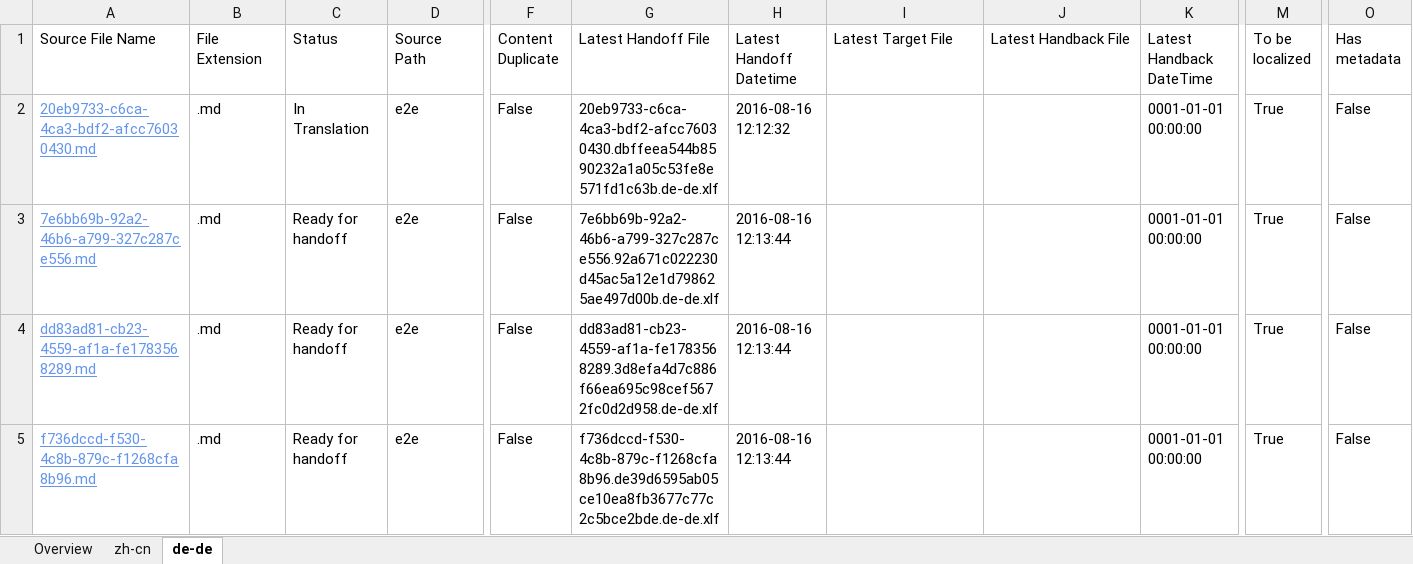
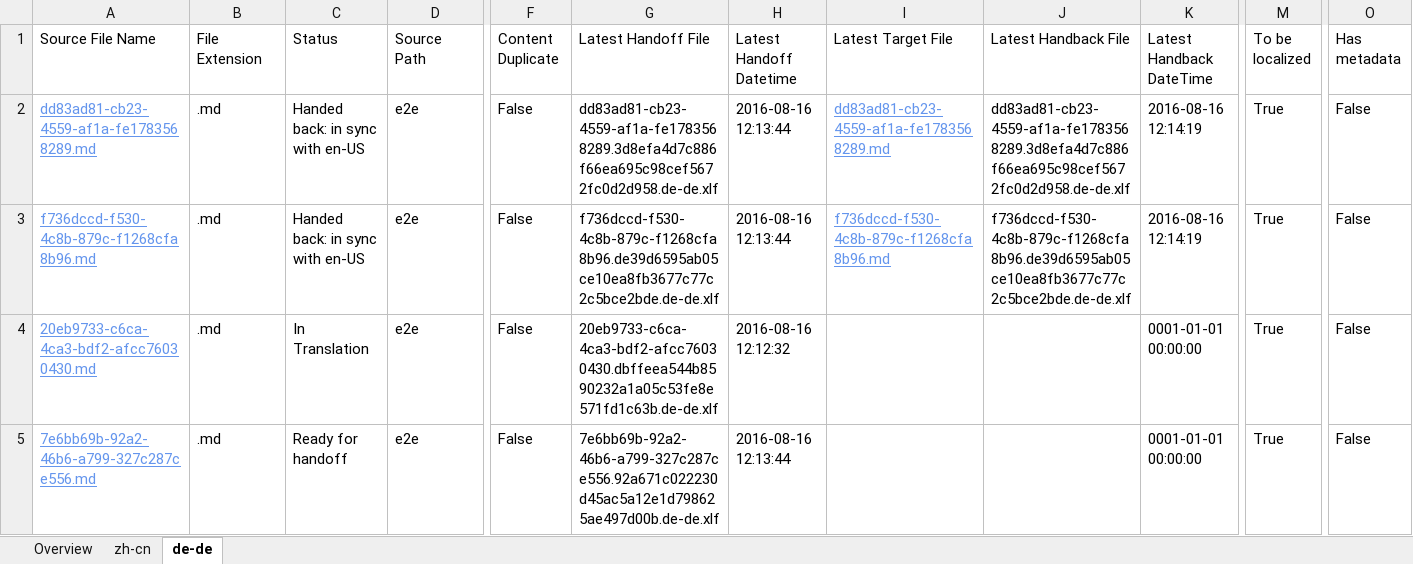
Before and after one commit to OpenLocalizationTestOrg/ol-test0-handback, an Excel workbook: ol-handback/OpenLocalizationTestOrg/ol-test0/ci/localization-status.xlsx, sheet de-de, drawn as a sheet; only a part is shown, gaps mark what is left out; values as stored, in another font and other column widths than the file's, no borders; table styles not drawn; removed rows and columns are numbered as before the commit, all else as after; rows hold the shown columns only; the diff names each change by its address in the sheet, - before the commit and + after, or states it on an @@ line.

```diff
--- a/ol-handback/OpenLocalizationTestOrg/ol-test0/ci/localization-status.xlsx (sheet de-de)
+++ b/ol-handback/OpenLocalizationTestOrg/ol-test0/ci/localization-status.xlsx (sheet de-de)
+row 2: dd83ad81-cb23-4559-af1a-fe1783568289.md | .md | Handed back: in sync with en-US | e2e | False | dd83ad81-cb23-4559-af1a-fe1783568289.3d8efa4d7c886f66ea695c98cef5672fc0d2d958.de-de.xlf | 2016-08-16 12:13:44 | dd83ad81-cb23-4559-af1a-fe1783568289.md | dd83ad81-cb23-4559-af1a-fe1783568289.3d8efa4d7c886f66ea695c98cef5672fc0d2d958.de-de.xlf | 2016-08-16 12:14:19 | True | False
+row 3: f736dccd-f530-4c8b-879c-f1268cfa8b96.md | .md | Handed back: in sync with en-US | e2e | False | f736dccd-f530-4c8b-879c-f1268cfa8b96.de39d6595ab05ce10ea8fb3677c77c2c5bce2bde.de-de.xlf | 2016-08-16 12:13:44 | f736dccd-f530-4c8b-879c-f1268cfa8b96.md | f736dccd-f530-4c8b-879c-f1268cfa8b96.de39d6595ab05ce10ea8fb3677c77c2c5bce2bde.de-de.xlf | 2016-08-16 12:14:19 | True | False
-row 4: dd83ad81-cb23-4559-af1a-fe1783568289.md | .md | Ready for handoff | e2e | False | dd83ad81-cb23-4559-af1a-fe1783568289.3d8efa4d7c886f66ea695c98cef5672fc0d2d958.de-de.xlf | 2016-08-16 12:13:44 |  |  | 0001-01-01 00:00:00 | True | False
-row 5: f736dccd-f530-4c8b-879c-f1268cfa8b96.md | .md | Ready for handoff | e2e | False | f736dccd-f530-4c8b-879c-f1268cfa8b96.de39d6595ab05ce10ea8fb3677c77c2c5bce2bde.de-de.xlf | 2016-08-16 12:13:44 |  |  | 0001-01-01 00:00:00 | True | False
```
Also changed, not shown: sheet zh-cn, sheet Overview, 1 other file.
